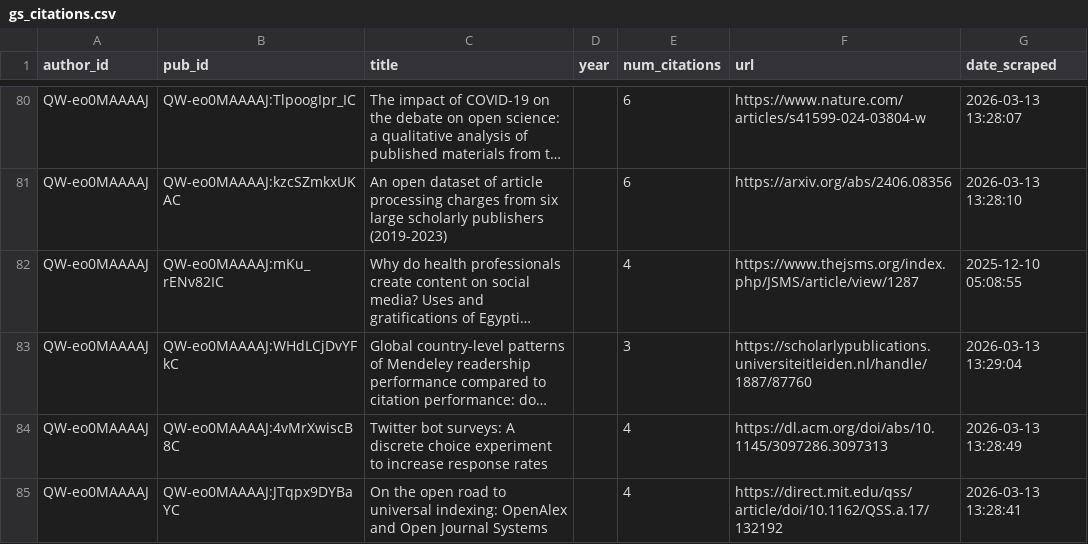
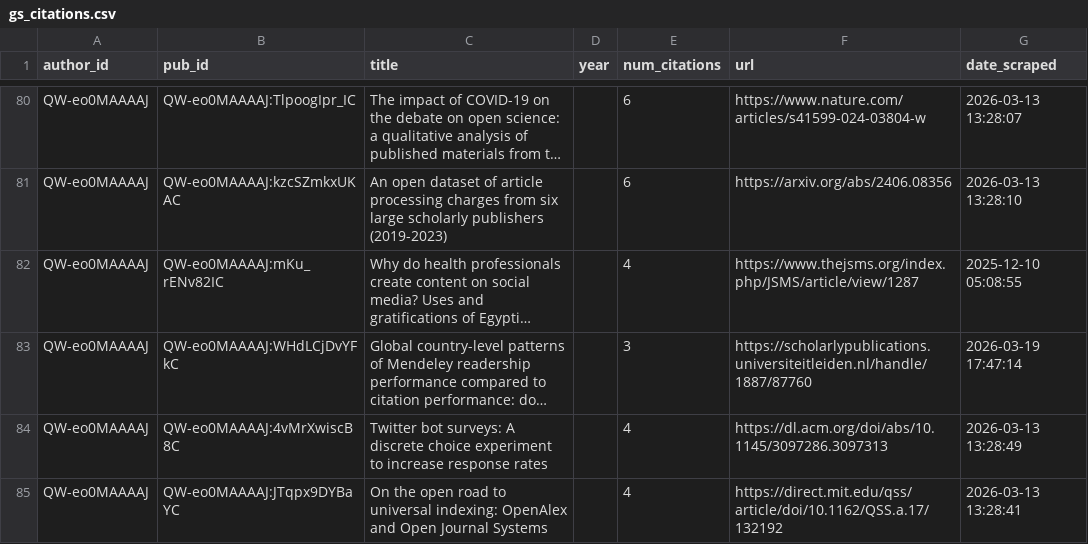
Before and after one commit to jalperin/academic-cv, a CSV file: gs_citations.csv, drawn as a sheet; only a part is shown, gaps mark what is left out; long unchanged cells end in …; the diff covers the shown part only; the diff names each change by its address in the sheet, - before the commit and + after, or states it on an @@ line.

```diff
--- a/gs_citations.csv
+++ b/gs_citations.csv
-G83 (date_scraped): 2026-03-13 13:29:04
+G83 (date_scraped): 2026-03-19 17:47:14
```
Also changed, not shown: 2 added rows and 52 edited cells elsewhere in this file, 4 other files.
